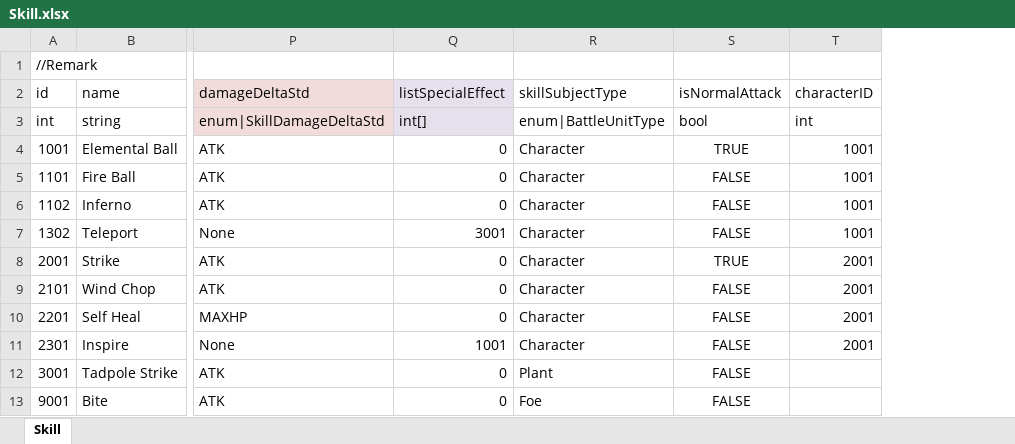
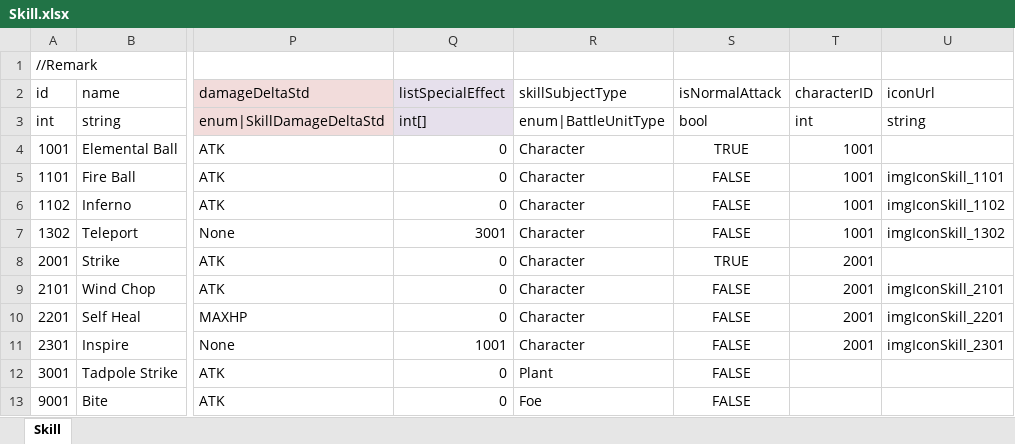
Before and after one commit to LUOHONGPENG/HermitRabbit, an Excel workbook: Assets/Excel/Skill.xlsx, sheet Skill, drawn as a sheet; only a part is shown, gaps mark what is left out; values as stored, in another font and other column widths than the file's, no borders; the diff names each change by its address in the sheet, - before the commit and + after, or states it on an @@ line.

Commit message:
SkillIcon

```diff
--- a/Assets/Excel/Skill.xlsx (sheet Skill)
+++ b/Assets/Excel/Skill.xlsx (sheet Skill)
+column U (iconUrl), rows 3-11: string |  | imgIconSkill_1101 | imgIconSkill_1102 | imgIconSkill_1302 |  | imgIconSkill_2101 | imgIconSkill_2201 | imgIconSkill_2301
```
Also changed, not shown: Assets/Excel/Character.xlsx, Assets/Excel/Foe.xlsx, 21 other files.
